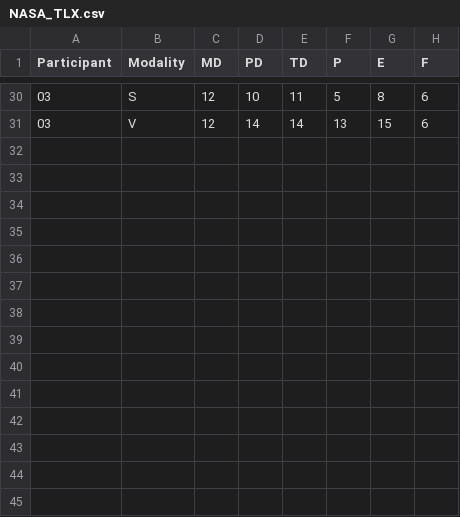
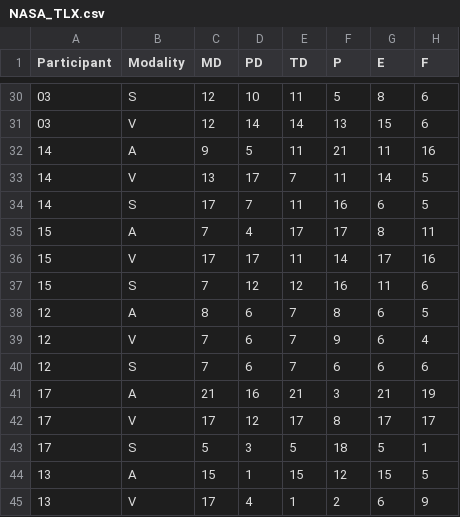
Before and after one commit to mp2419/eeg-notebooks, a CSV file: FYP/results_data/NASA_TLX.csv, drawn as a sheet; only a part is shown, gaps mark what is left out; the diff names each change by its address in the sheet, - before the commit and + after, or states it on an @@ line.

Commit message:
perf and nasa new

```diff
--- a/FYP/results_data/NASA_TLX.csv
+++ b/FYP/results_data/NASA_TLX.csv
+row 32: 14 | A | 9 | 5 | 11 | 21 | 11 | 16
+row 33: 14 | V | 13 | 17 | 7 | 11 | 14 | 5
+row 34: 14 | S | 17 | 7 | 11 | 16 | 6 | 5
+row 35: 15 | A | 7 | 4 | 17 | 17 | 8 | 11
+row 36: 15 | V | 17 | 17 | 11 | 14 | 17 | 16
+row 37: 15 | S | 7 | 12 | 12 | 16 | 11 | 6
+row 38: 12 | A | 8 | 6 | 7 | 8 | 6 | 5
+row 39: 12 | V | 7 | 6 | 7 | 9 | 6 | 4
+row 40: 12 | S | 7 | 6 | 7 | 6 | 6 | 6
+row 41: 17 | A | 21 | 16 | 21 | 3 | 21 | 19
+row 42: 17 | V | 17 | 12 | 17 | 8 | 17 | 17
+row 43: 17 | S | 5 | 3 | 5 | 18 | 5 | 1
+row 44: 13 | A | 15 | 1 | 15 | 12 | 15 | 5
+row 45: 13 | V | 17 | 4 | 1 | 2 | 6 | 9
```
Also changed, not shown: 20 other files.
